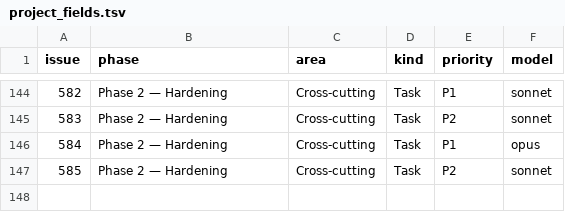
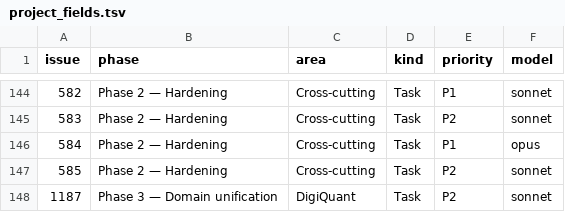
Before and after one commit to digithings-ai/digithings, a TSV file: scripts/project_fields.tsv, drawn as a sheet; only a part is shown, gaps mark what is left out.

```diff
--- a/scripts/project_fields.tsv
+++ b/scripts/project_fields.tsv
@@ -147 +147,2 @@ issue	phase	area	kind	priority	model
 585	Phase 2 — Hardening	Cross-cutting	Task	P2	sonnet
+1187	Phase 3 — Domain unification	DigiQuant	Task	P2	sonnet
```
